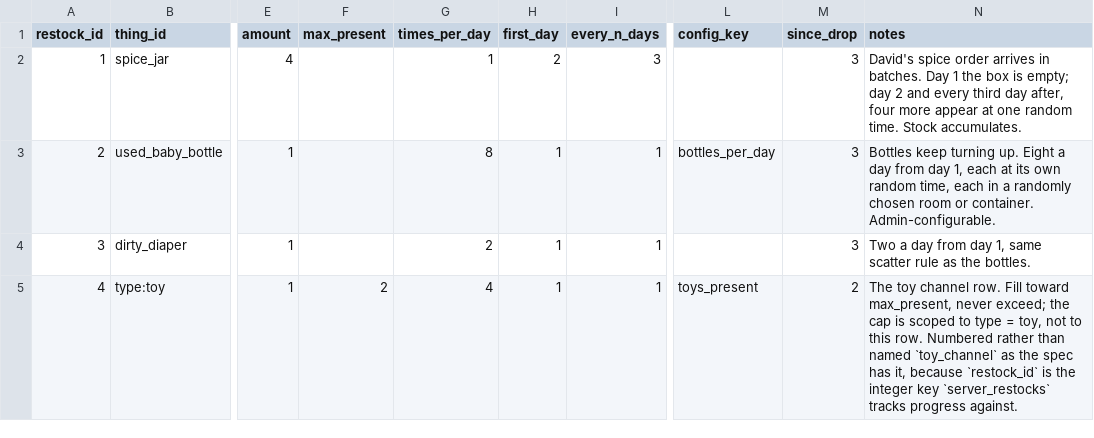
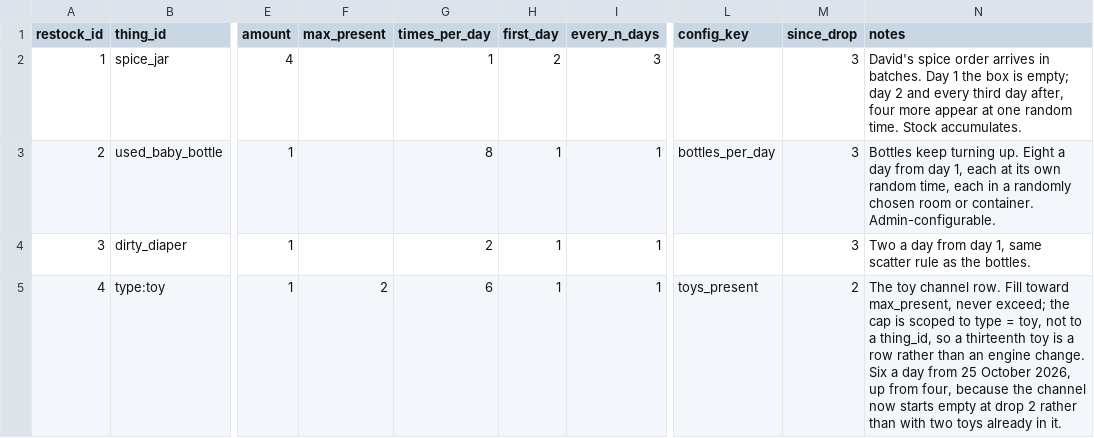
Before and after one commit to kelseybooth/halloween-in-june, a TSV file: creative content/restocks.tsv, drawn as a sheet; only a part is shown, gaps mark what is left out; the diff names each change by its address in the sheet, - before the commit and + after, or states it on an @@ line.

```diff
--- a/creative content/restocks.tsv
+++ b/creative content/restocks.tsv
-G5 (times_per_day): 4
+G5 (times_per_day): 6
-N5 (notes): …not to this row. Numbered rather than named `toy_channel` as the spec has it, because `restock_id` is the integer key `server_restocks` tracks progress against.
+N5 (notes): …not to a thing_id, so a thirteenth toy is a row rather than an engine change. Six a day from 25 October 2026, up from four, because the channel now starts empty at drop 2 rather than with two toys already in it.
```
Also changed, not shown: creative content/defaults.tsv, creative content/things.tsv, 8 other files.
